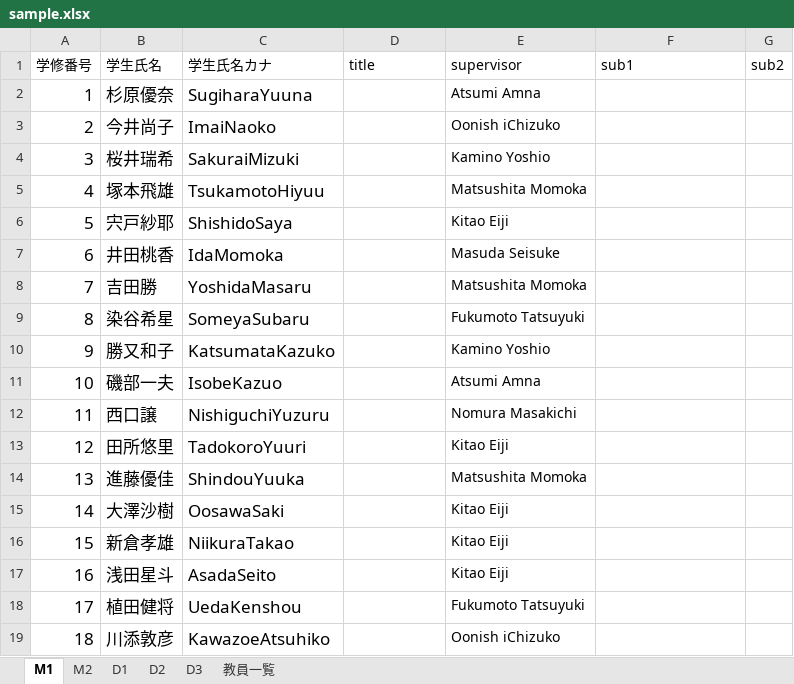
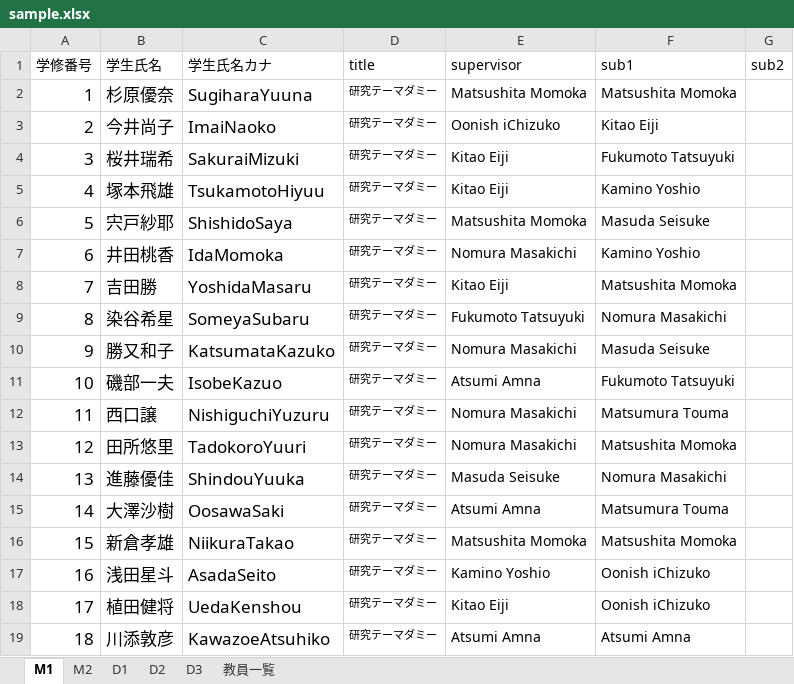
Before and after one commit to TetsuakiBaba/iaFukusa, an Excel workbook: public/sample.xlsx, sheet M1, drawn as a sheet; only a part is shown; values as stored, in another font and other column widths than the file's, no borders; the diff covers the shown part only; the diff names each change by its address in the sheet, - before the commit and + after, or states it on an @@ line.

```diff
--- a/public/sample.xlsx (sheet M1)
+++ b/public/sample.xlsx (sheet M1)
-D2:D19 (title): (empty)
+D2:D19 (title): 研究テーマダミー
-E2 (supervisor): Atsumi Amna
+E2 (supervisor): Matsushita Momoka
-F2 (sub1): (empty)
+F2 (sub1): Matsushita Momoka
-F3 (sub1): (empty)
+F3 (sub1): Kitao Eiji
-E4 (supervisor): Kamino Yoshio
+E4 (supervisor): Kitao Eiji
-F4 (sub1): (empty)
+F4 (sub1): Fukumoto Tatsuyuki
-E5 (supervisor): Matsushita Momoka
+E5 (supervisor): Kitao Eiji
-F5 (sub1): (empty)
+F5 (sub1): Kamino Yoshio
-E6 (supervisor): Kitao Eiji
+E6 (supervisor): Matsushita Momoka
-F6 (sub1): (empty)
+F6 (sub1): Masuda Seisuke
-E7 (supervisor): Masuda Seisuke
+E7 (supervisor): Nomura Masakichi
-F7 (sub1): (empty)
+F7 (sub1): Kamino Yoshio
-E8 (supervisor): Matsushita Momoka
+E8 (supervisor): Kitao Eiji
-F8 (sub1): (empty)
+F8 (sub1): Matsushita Momoka
-F9 (sub1): (empty)
+F9 (sub1): Nomura Masakichi
-E10 (supervisor): Kamino Yoshio
+E10 (supervisor): Nomura Masakichi
-F10 (sub1): (empty)
+F10 (sub1): Masuda Seisuke
-F11 (sub1): (empty)
+F11 (sub1): Fukumoto Tatsuyuki
-F12 (sub1): (empty)
+F12 (sub1): Matsumura Touma
-E13 (supervisor): Kitao Eiji
+E13 (supervisor): Nomura Masakichi
-F13 (sub1): (empty)
+F13 (sub1): Matsushita Momoka
-E14 (supervisor): Matsushita Momoka
+E14 (supervisor): Masuda Seisuke
-F14 (sub1): (empty)
+F14 (sub1): Nomura Masakichi
-E15 (supervisor): Kitao Eiji
+E15 (supervisor): Atsumi Amna
-F15 (sub1): (empty)
+F15 (sub1): Matsumura Touma
-E16 (supervisor): Kitao Eiji
+E16 (supervisor): Matsushita Momoka
-F16 (sub1): (empty)
+F16 (sub1): Matsushita Momoka
-E17 (supervisor): Kitao Eiji
+E17 (supervisor): Kamino Yoshio
-F17:F18 (sub1): (empty)
+F17:F18 (sub1): Oonish iChizuko
-E18 (supervisor): Fukumoto Tatsuyuki
+E18 (supervisor): Kitao Eiji
-E19 (supervisor): Oonish iChizuko
+E19 (supervisor): Atsumi Amna
-F19 (sub1): (empty)
+F19 (sub1): Atsumi Amna
```
Also changed, not shown: 36 edited cells elsewhere in this sheet, sheet M2, sheet D3, sheet D2, sheet D1, 2 other files.
